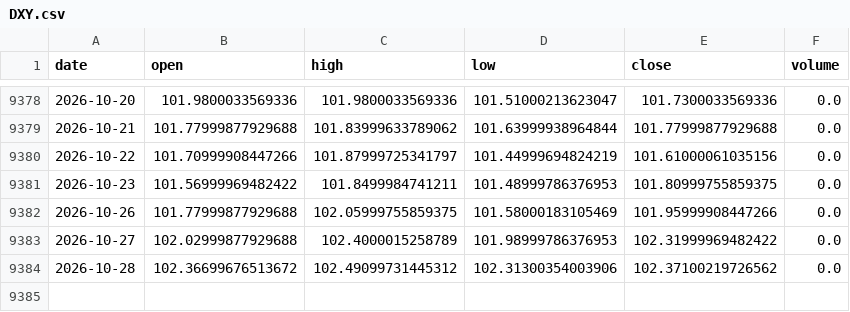
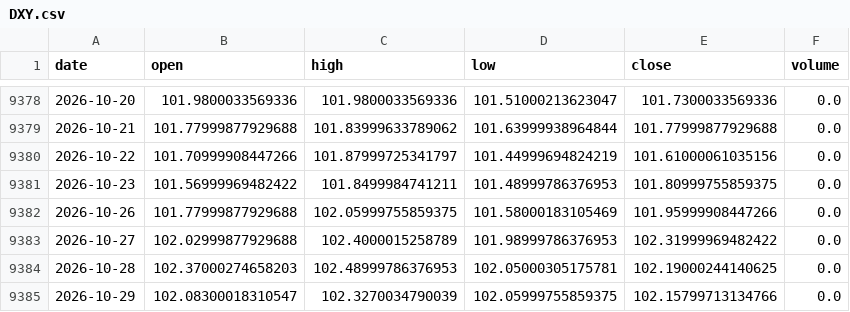
Before and after one commit to amincato/GOLDSTEIN, a CSV file: data/cache/DXY.csv, drawn as a sheet; only a part is shown, gaps mark what is left out.

```diff
--- a/data/cache/DXY.csv
+++ b/data/cache/DXY.csv
@@ -9383,2 +9383,3 @@ date,open,high,low,close,volume
 2026-10-27,102.02999877929688,102.4000015258789,101.98999786376953,102.31999969482422,0.0
-2026-10-28,102.36699676513672,102.49099731445312,102.31300354003906,102.37100219726562,0.0
+2026-10-28,102.37000274658203,102.48999786376953,102.05000305175781,102.19000244140625,0.0
+2026-10-29,102.08300018310547,102.3270034790039,102.05999755859375,102.15799713134766,0.0
```
Also changed, not shown: data/cache/GLD.csv, data/cache/SPX.csv, 23 other files.
